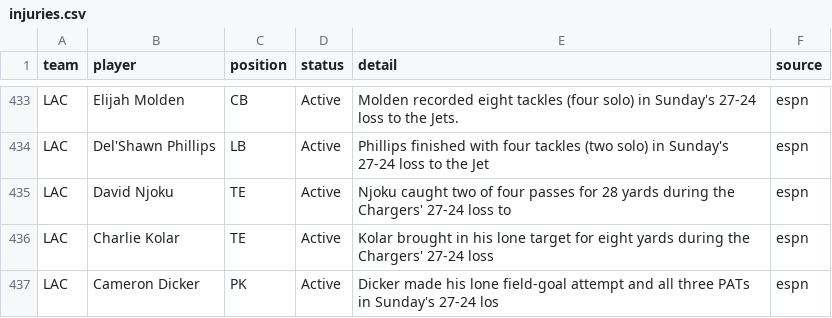
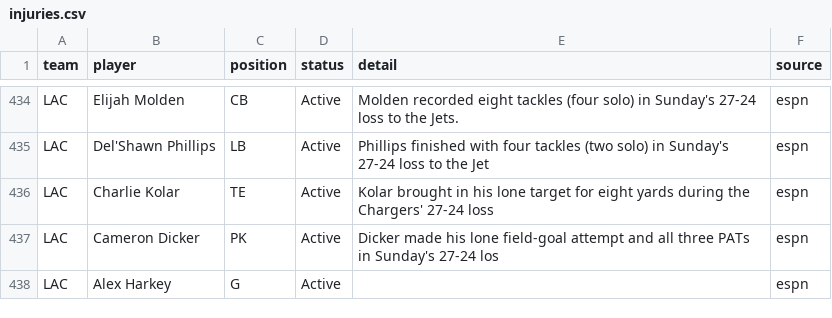
Before and after one commit to bmillercreates/The-Prop-Exchange, a CSV file: data/injuries.csv, drawn as a sheet; only a part is shown, gaps mark what is left out; the shorter side is filled out with more unchanged rows; the diff covers the shown part only.

```diff
--- a/data/injuries.csv
+++ b/data/injuries.csv
@@ -434,3 +435,2 @@ LAC,Elijah Molden,CB,Active,Molden recorded eight tackles (four solo) in Sunday'
 LAC,Del'Shawn Phillips,LB,Active,Phillips finished with four tackles (two solo) in Sunday's 27-24 loss to the Jet,espn
-LAC,David Njoku,TE,Active,Njoku caught two of four passes for 28 yards during the Chargers' 27-24 loss to ,espn
 LAC,Charlie Kolar,TE,Active,Kolar brought in his lone target for eight yards during the Chargers' 27-24 loss,espn
```
Also changed, not shown: 5 added rows, 4 removed rows and 2 edited cells elsewhere in this file, 2 other files.
